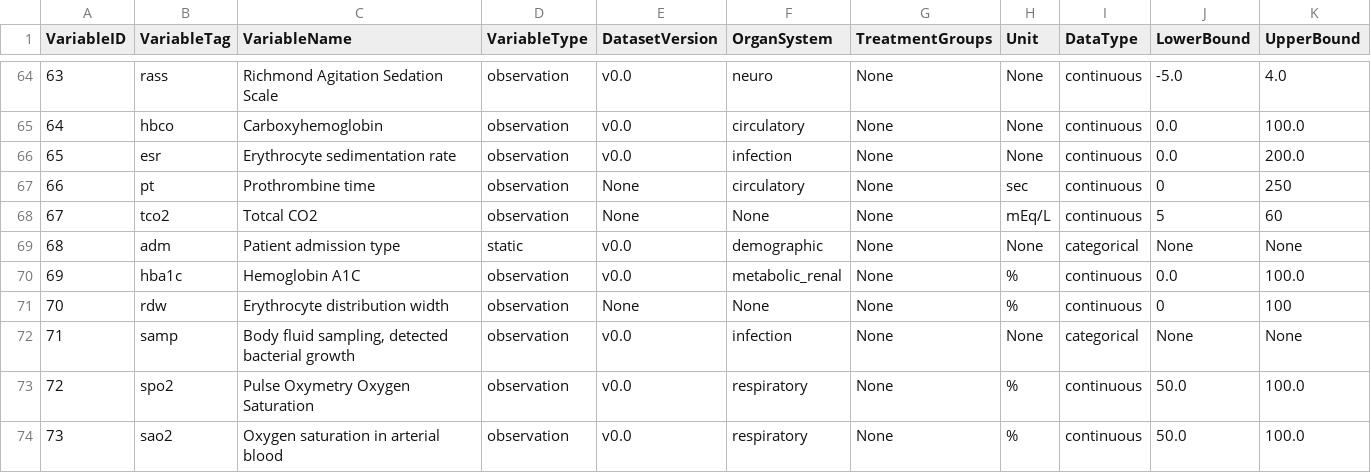
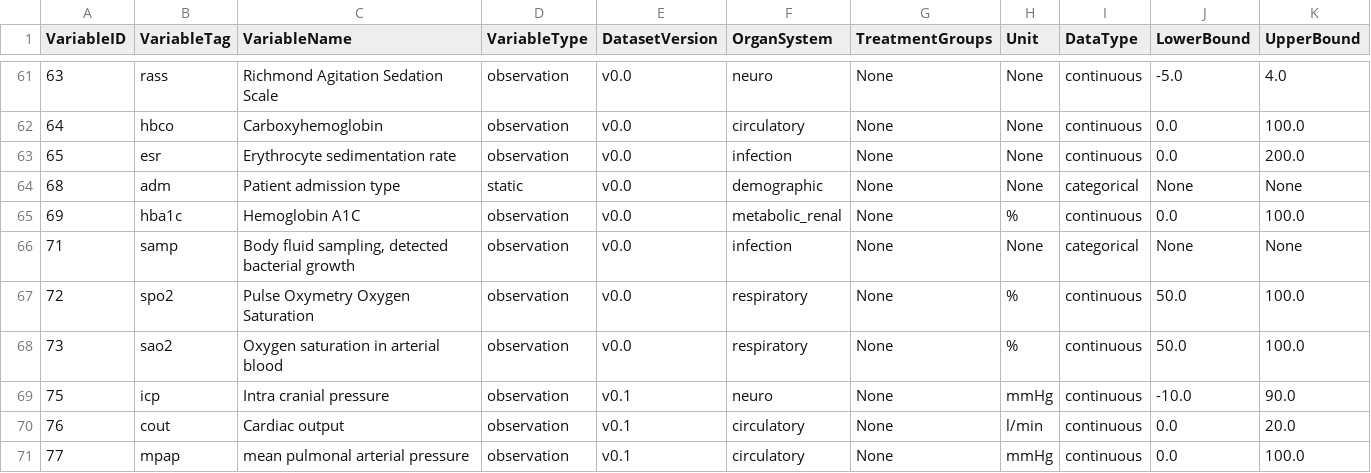
Before and after one commit to eth-mds/icu-features, a TSV file: resources/variables.tsv, drawn as a sheet; only a part is shown, gaps mark what is left out; the shorter side is filled out with more unchanged rows; rows hold the shown columns only; the diff covers the shown part only; the diff names each change by its address in the sheet, - before the commit and + after, or states it on an @@ line.

Commit message:
Delete rows with None version

```diff
--- a/resources/variables.tsv
+++ b/resources/variables.tsv
-row 67: 66 | pt | Prothrombine time | observation | None | circulatory | None | sec | continuous | 0 | 250
-row 68: 67 | tco2 | Totcal CO2 | observation | None | None | None | mEq/L | continuous | 5 | 60
-row 71: 70 | rdw | Erythrocyte distribution width | observation | None | None | None | % | continuous | 0 | 100
```
Also changed, not shown: 4 removed rows elsewhere in this file.
